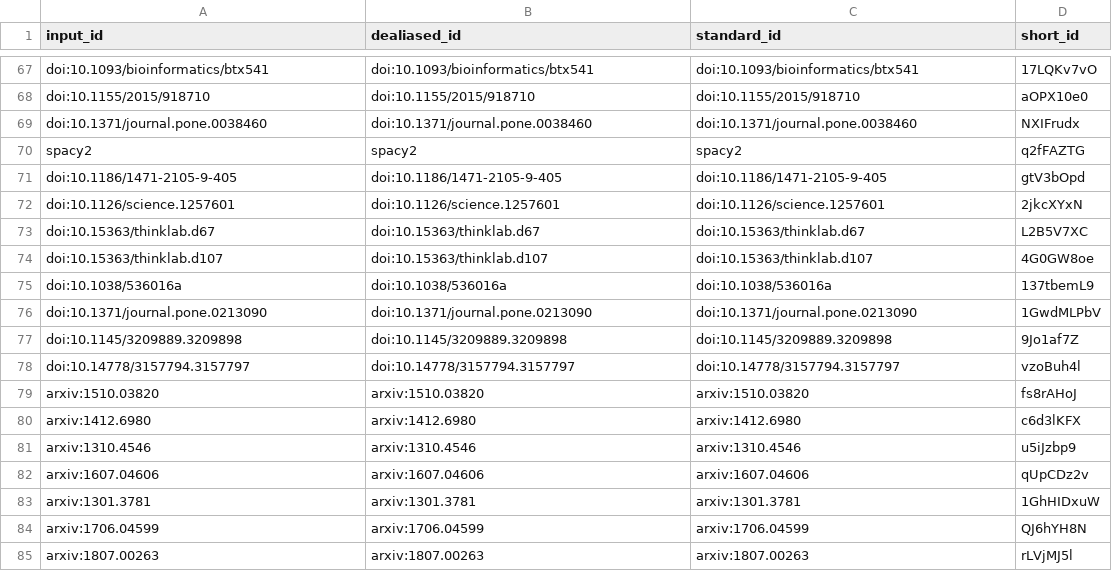
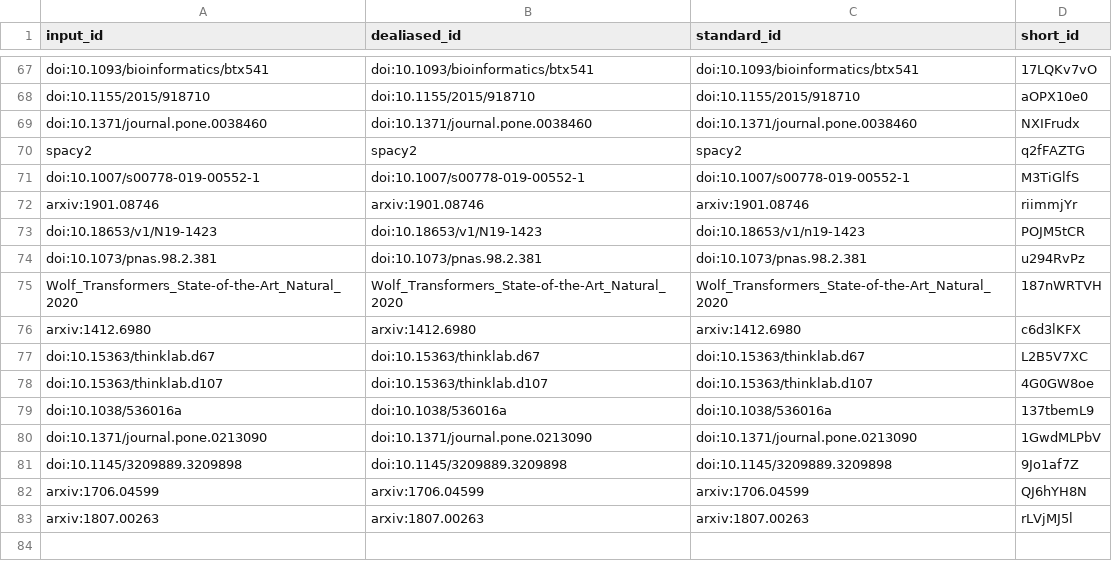
Before and after one commit to greenelab/text_mined_hetnet_manuscript, a TSV file: citations.tsv, drawn as a sheet; only a part is shown, gaps mark what is left out.

```diff
--- a/citations.tsv
+++ b/citations.tsv
@@ -70,4 +70,8 @@ doi:10.1371/journal.pone.0038460	doi:10.1371/journal.pone.0038460	doi:10.1371/jo
 spacy2	spacy2	spacy2	q2fFAZTG
-doi:10.1186/1471-2105-9-405	doi:10.1186/1471-2105-9-405	doi:10.1186/1471-2105-9-405	gtV3bOpd
-doi:10.1126/science.1257601	doi:10.1126/science.1257601	doi:10.1126/science.1257601	2jkcXYxN
+doi:10.1007/s00778-019-00552-1	doi:10.1007/s00778-019-00552-1	doi:10.1007/s00778-019-00552-1	M3TiGlfS
+arxiv:1901.08746	arxiv:1901.08746	arxiv:1901.08746	riimmjYr
+doi:10.18653/v1/N19-1423	doi:10.18653/v1/N19-1423	doi:10.18653/v1/n19-1423	POJM5tCR
+doi:10.1073/pnas.98.2.381	doi:10.1073/pnas.98.2.381	doi:10.1073/pnas.98.2.381	u294RvPz
+Wolf_Transformers_State-of-the-Art_Natural_2020	Wolf_Transformers_State-of-the-Art_Natural_2020	Wolf_Transformers_State-of-the-Art_Natural_2020	187nWRTVH
+arxiv:1412.6980	arxiv:1412.6980	arxiv:1412.6980	c6d3lKFX
 doi:10.15363/thinklab.d67	doi:10.15363/thinklab.d67	doi:10.15363/thinklab.d67	L2B5V7XC
@@ -77,8 +81,2 @@ doi:10.1371/journal.pone.0213090	doi:10.1371/journal.pone.0213090	doi:10.1371/jo
 doi:10.1145/3209889.3209898	doi:10.1145/3209889.3209898	doi:10.1145/3209889.3209898	9Jo1af7Z
-doi:10.14778/3157794.3157797	doi:10.14778/3157794.3157797	doi:10.14778/3157794.3157797	vzoBuh4l
-arxiv:1510.03820	arxiv:1510.03820	arxiv:1510.03820	fs8rAHoJ
-arxiv:1412.6980	arxiv:1412.6980	arxiv:1412.6980	c6d3lKFX
-arxiv:1310.4546	arxiv:1310.4546	arxiv:1310.4546	u5iJzbp9
-arxiv:1607.04606	arxiv:1607.04606	arxiv:1607.04606	qUpCDz2v
-arxiv:1301.3781	arxiv:1301.3781	arxiv:1301.3781	1GhHIDxuW
 arxiv:1706.04599	arxiv:1706.04599	arxiv:1706.04599	QJ6hYH8N
```
Also changed, not shown: 7 other files.
